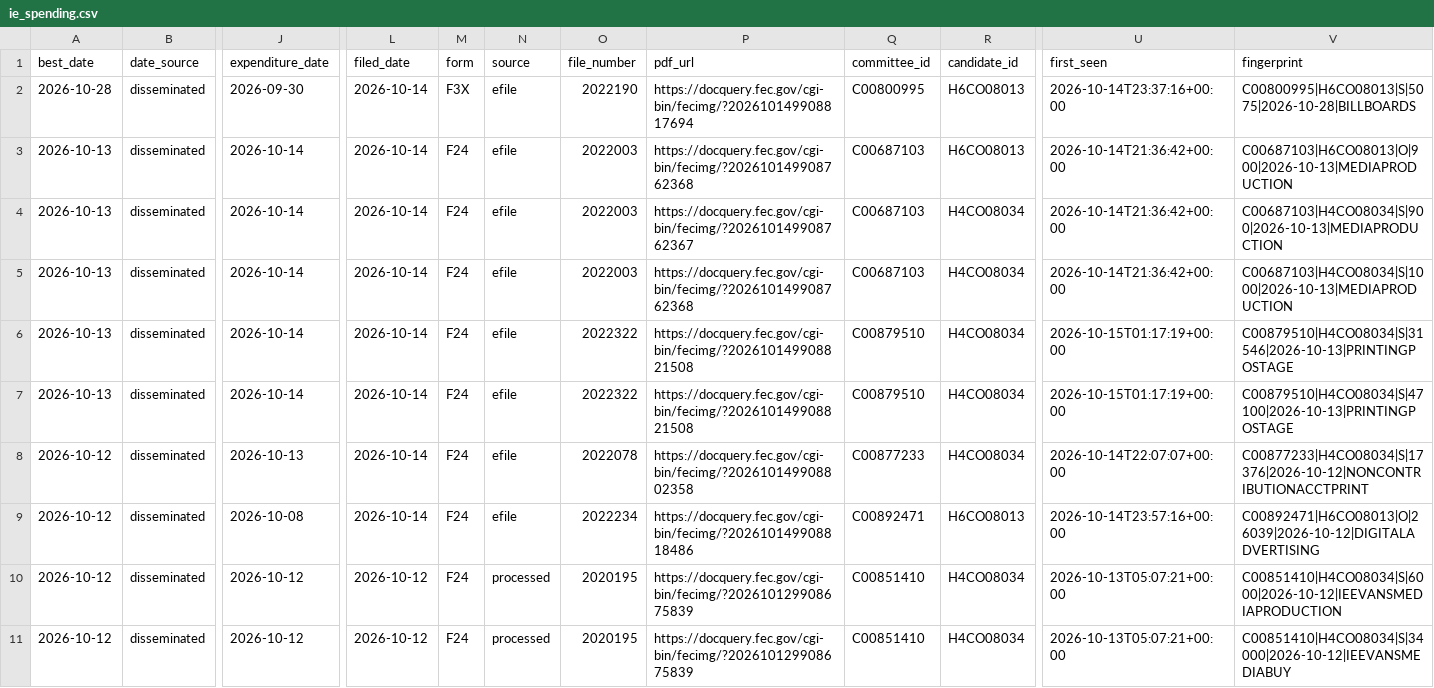
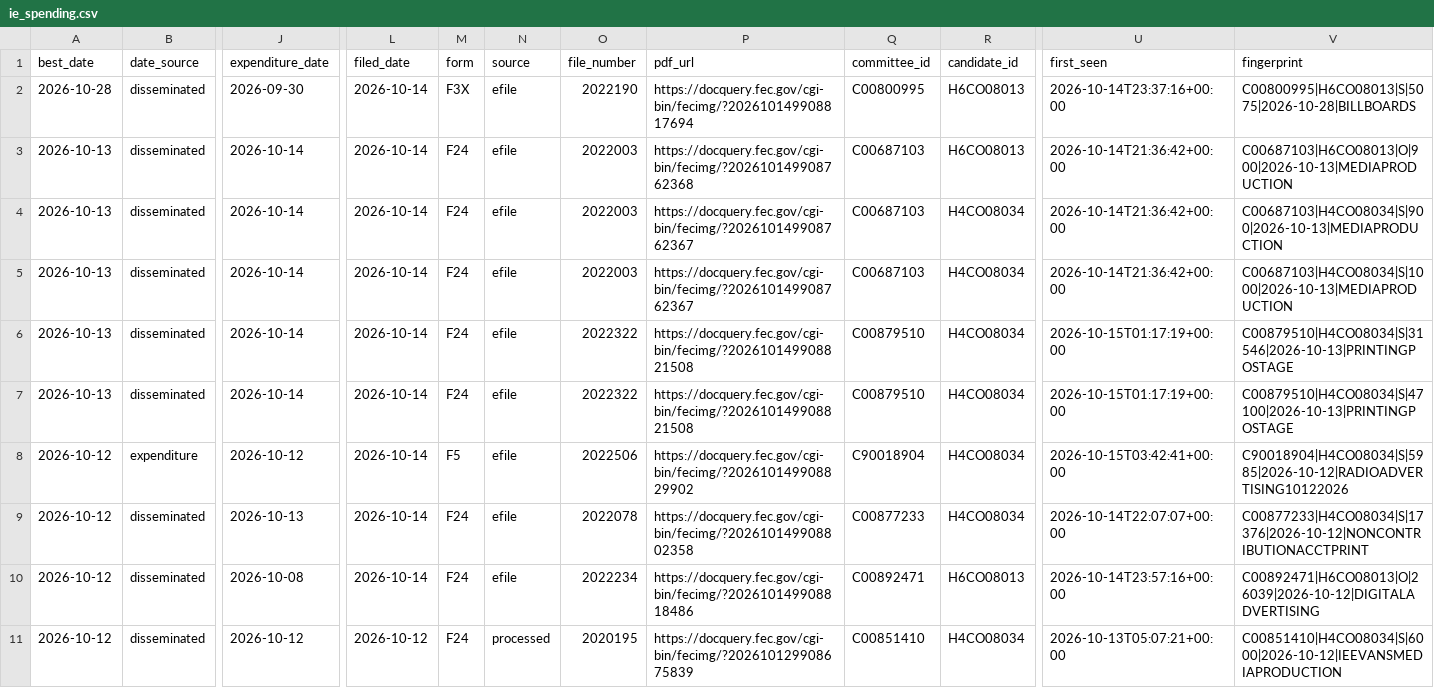
Before and after one commit to elliotgross-aidems/co8-ie-tracker, a CSV file: data/ie_spending.csv, drawn as a sheet; only a part is shown, gaps mark what is left out; the shorter side is filled out with more unchanged rows; rows hold the shown columns only; the diff names each change by its address in the sheet, - before the commit and + after, or states it on an @@ line.

```diff
--- a/data/ie_spending.csv
+++ b/data/ie_spending.csv
-P5 (pdf_url): https://docquery.fec.gov/cgi-bin/fecimg/?202610149908762368
+P5 (pdf_url): https://docquery.fec.gov/cgi-bin/fecimg/?202610149908762367
+row 8: 2026-10-12 | expenditure | 2026-10-12 | 2026-10-14 | F5 | efile | 2022506 | https://docquery.fec.gov/cgi-bin/fecimg/?202610149908829902 | C90018904 | H4CO08034 | 2026-10-15T03:42:41+00:00 | C90018904|H4CO08034|S|5985|2026-10-12|RADIOADVERTISING10122026
```
Also changed, not shown: 2 other files.
